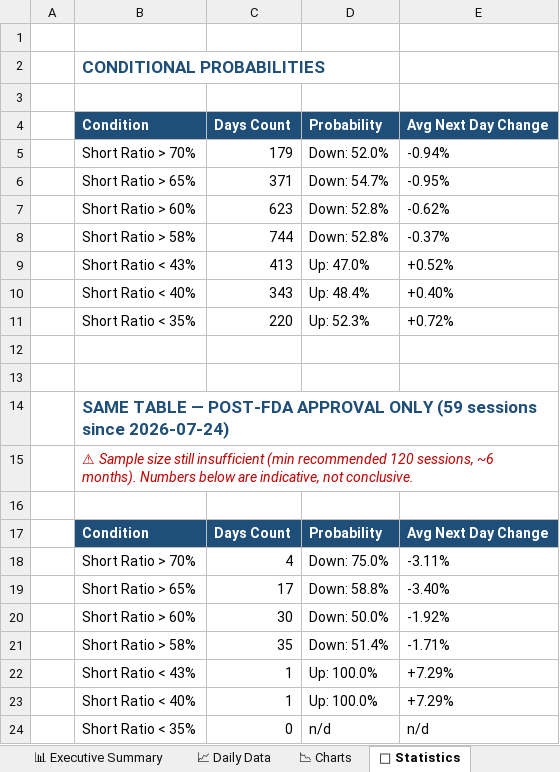
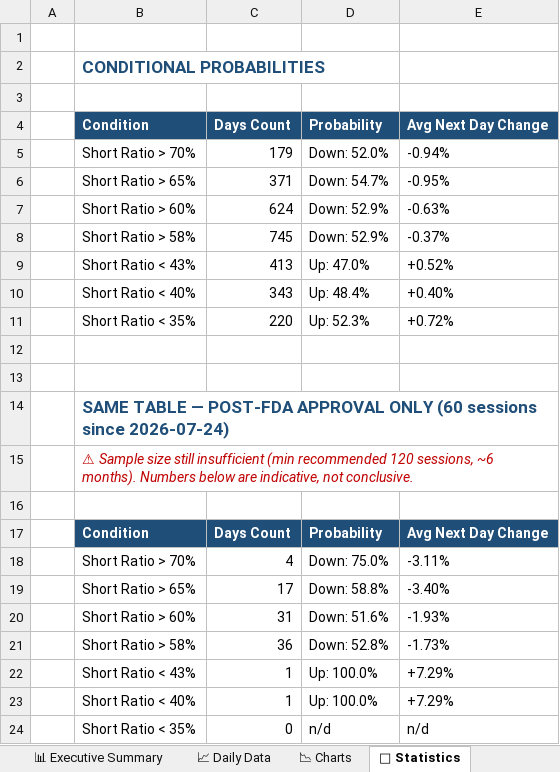
Before and after one commit to The-Slag-Brothers/OTLK-tracker, an Excel workbook: OTLK_Shorts_and_Fundamentals_Model.xlsx, sheet 📐 Statistics, drawn as a sheet; values as stored, in another font and other column widths than the file's, no borders; removed rows and columns are numbered as before the commit, all else as after; the diff names each change by its address in the sheet, - before the commit and + after, or states it on an @@ line.

```diff
--- a/OTLK_Shorts_and_Fundamentals_Model.xlsx (sheet 📐 Statistics)
+++ b/OTLK_Shorts_and_Fundamentals_Model.xlsx (sheet 📐 Statistics)
-row 7:  | Short Ratio > 60% | 623 | Down: 52.8% | -0.62%
+row 7:  | Short Ratio > 60% | 624 | Down: 52.9% | -0.63%
-C8: 744
+C8: 745
-D8: Down: 52.8%
+D8: Down: 52.9%
-B14: …APPROVAL ONLY (59 sessions since…
+B14: …APPROVAL ONLY (60 sessions since…
-row 20:  | Short Ratio > 60% | 30 | Down: 50.0% | -1.92%
-row 21:  | Short Ratio > 58% | 35 | Down: 51.4% | -1.71%
+row 20:  | Short Ratio > 60% | 31 | Down: 51.6% | -1.93%
+row 21:  | Short Ratio > 58% | 36 | Down: 52.8% | -1.73%
```
Also changed, not shown: sheet 📈 Daily Data, sheet 📊 Executive Summary, sheet 📉 Charts, charts or pictures, OTLK_Options_Chain_and_Derivatives.xlsx, 9 other files.
